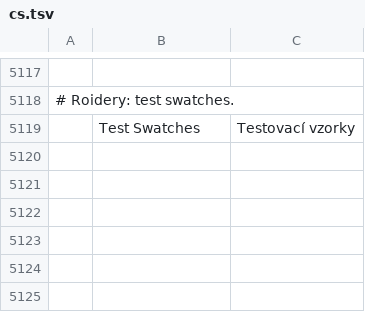
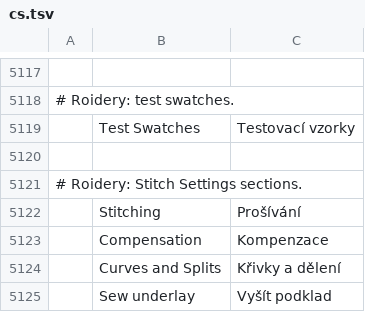
Before and after one commit to lork-fork/Roidery, a TSV file: crates/ui-egui/src/i18n/cs.tsv, drawn as a sheet; only a part is shown, gaps mark what is left out; the diff names each change by its address in the sheet, - before the commit and + after, or states it on an @@ line.

```diff
--- a/crates/ui-egui/src/i18n/cs.tsv
+++ b/crates/ui-egui/src/i18n/cs.tsv
+row 5120: (empty)
+row 5121: # Roidery: Stitch Settings sections.
+row 5122:  | Stitching | Prošívání
+row 5123:  | Compensation | Kompenzace
+row 5124:  | Curves and Splits | Křivky a dělení
+row 5125:  | Sew underlay | Vyšít podklad
```
Also changed, not shown: crates/ui-egui/src/i18n/fr.tsv, crates/ui-egui/src/i18n/hu.tsv, 14 other files.
